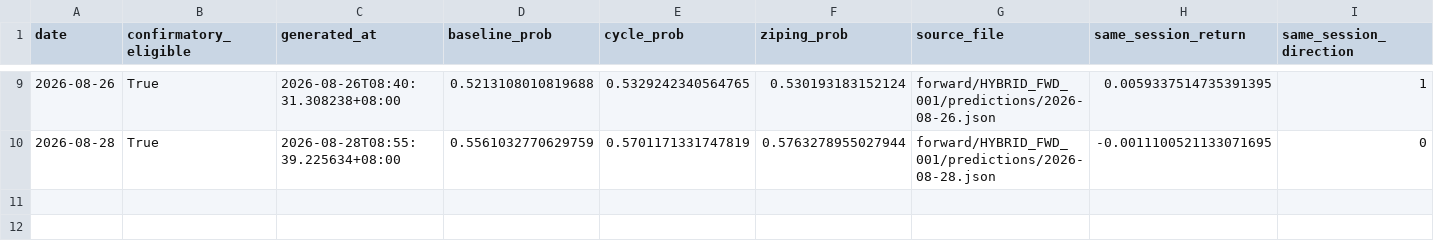
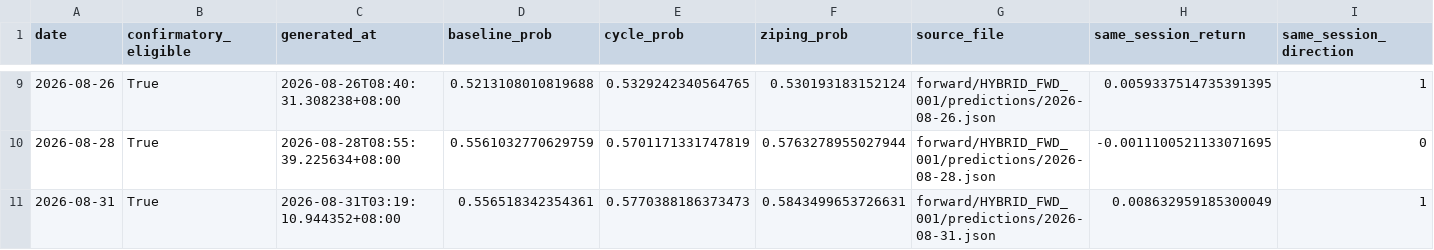
Before and after one commit to RuthlessCreature/MetaAlpha, a CSV file: forward/HYBRID_FWD_001/status/settled_predictions.csv, drawn as a sheet; only a part is shown, gaps mark what is left out; the diff names each change by its address in the sheet, - before the commit and + after, or states it on an @@ line.

```diff
--- a/forward/HYBRID_FWD_001/status/settled_predictions.csv
+++ b/forward/HYBRID_FWD_001/status/settled_predictions.csv
+row 11: 2026-08-31 | True | 2026-08-31T03:19:10.944352+08:00 | 0.556518342354361 | 0.5770388186373473 | 0.5843499653726631 | forward/HYBRID_FWD_001/predictions/2026-08-31.json | 0.008632959185300049 | 1
```
Also changed, not shown: 2 other files.
